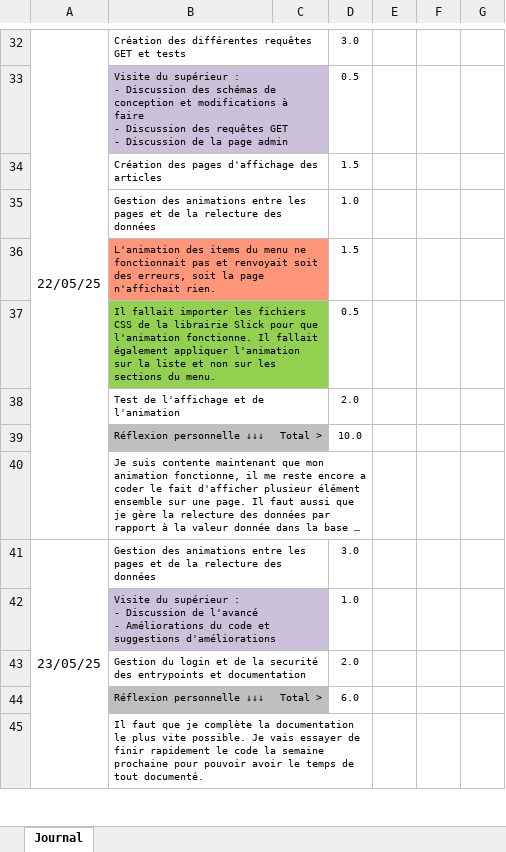
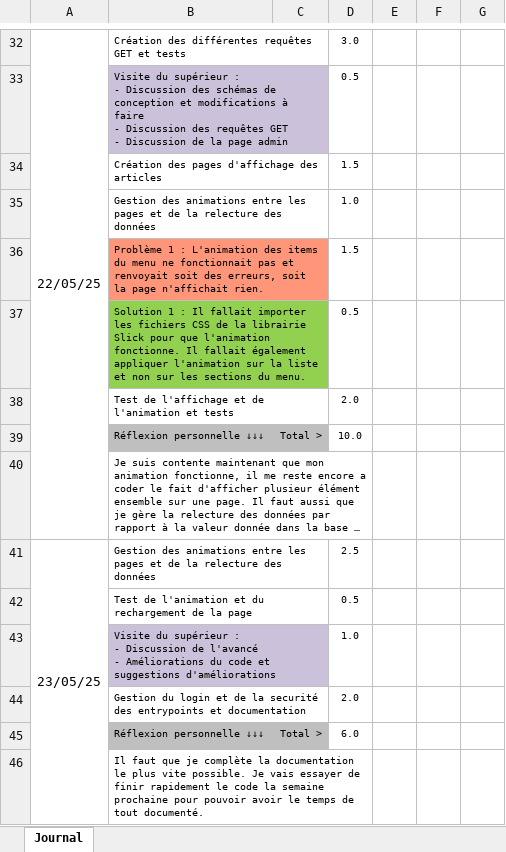
Before and after one commit to estpha/webmenu, an Excel workbook: docs/PHAM_Journal_2025.xlsx, sheet Journal, drawn as a sheet; only a part is shown, gaps mark what is left out; long unchanged cells end in …; values as stored, in another font and other column widths than the file's, no borders; conditional formats not drawn; the diff covers the shown part only; the diff names each change by its address in the sheet, - before the commit and + after, or states it on an @@ line.

```diff
--- a/docs/PHAM_Journal_2025.xlsx (sheet Journal)
+++ b/docs/PHAM_Journal_2025.xlsx (sheet Journal)
-B36: L'animation des…
+B36: Problème 1 : L'animation des…
-B37: Il fallait…
+B37: Solution 1 : Il fallait…
-B38: Test de l'affichage et de l'animation
+B38: Test de l'affichage et de l'animation et tests
-D41: 3.0
+D41: 2.5
+row 42:  | Test de l'animation et du rechargement de la page |  | 0.5
```
Also changed, not shown: 2 removed rows, 13 edited cells, cell formats and merged cells elsewhere in this sheet, formulas that keep their value, docs/PHAM_Planning_2025_.xlsx, 19 other files.
